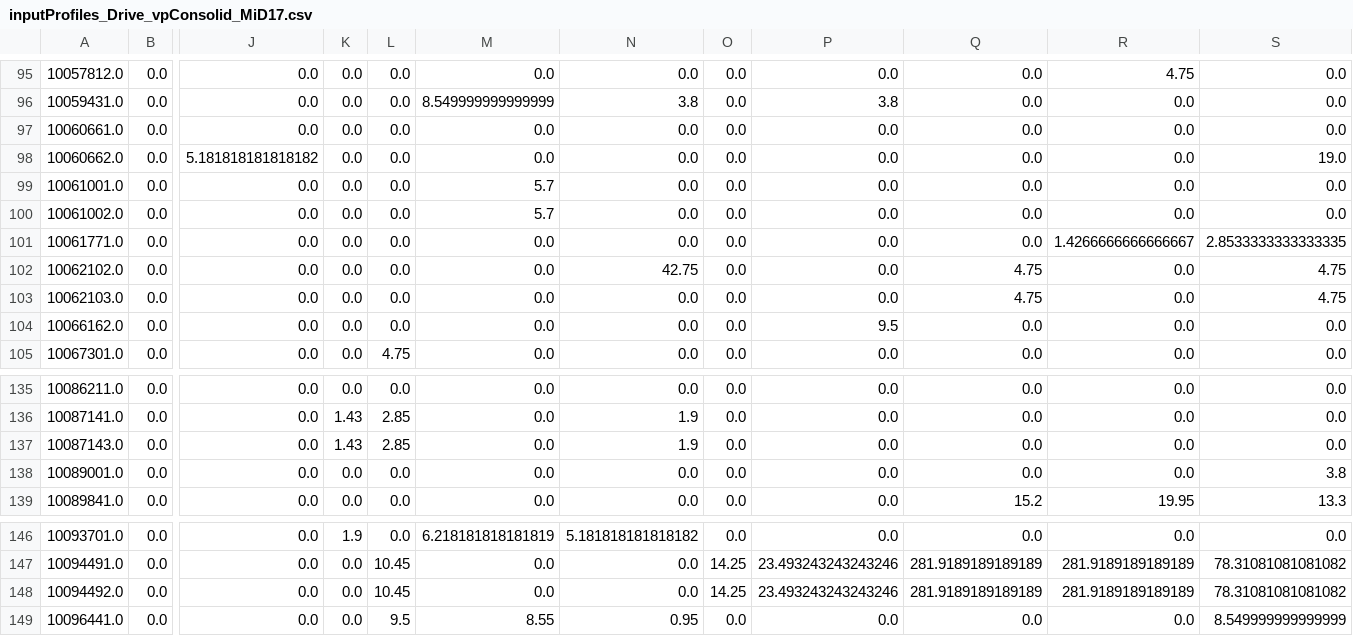
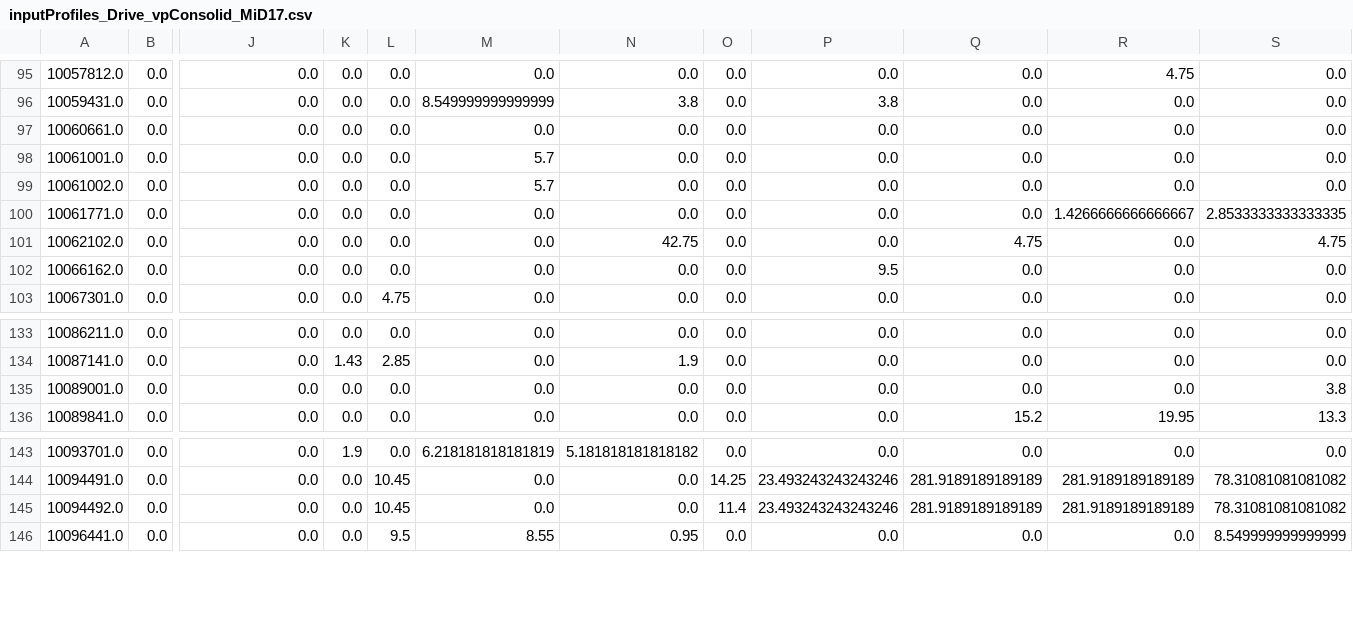
Before and after one commit to areleu/vencopy, a CSV file: inputData/inputProfiles_Drive_vpConsolid_MiD17.csv, drawn as a sheet; only a part is shown, gaps mark what is left out; removed rows and columns are numbered as before the commit, all else as after; rows hold the shown columns only; the diff names each change by its address in the sheet, - before the commit and + after, or states it on an @@ line.

```diff
--- a/inputData/inputProfiles_Drive_vpConsolid_MiD17.csv
+++ b/inputData/inputProfiles_Drive_vpConsolid_MiD17.csv
-row 98: 10060662.0 | 0.0 | 5.181818181818182 | 0.0 | 0.0 | 0.0 | 0.0 | 0.0 | 0.0 | 0.0 | 0.0 | 19.0
-row 103: 10062103.0 | 0.0 | 0.0 | 0.0 | 0.0 | 0.0 | 0.0 | 0.0 | 0.0 | 4.75 | 0.0 | 4.75
-row 137: 10087143.0 | 0.0 | 0.0 | 1.43 | 2.85 | 0.0 | 1.9 | 0.0 | 0.0 | 0.0 | 0.0 | 0.0
-O145: 14.25
+O145: 11.4
```
Also changed, not shown: inputData/inputProfiles_Plug_vpConsolid_MiD17.csv, inputData/inputProfiles_Purpose_vpConsolid_MiD17.csv, 3 other files.
